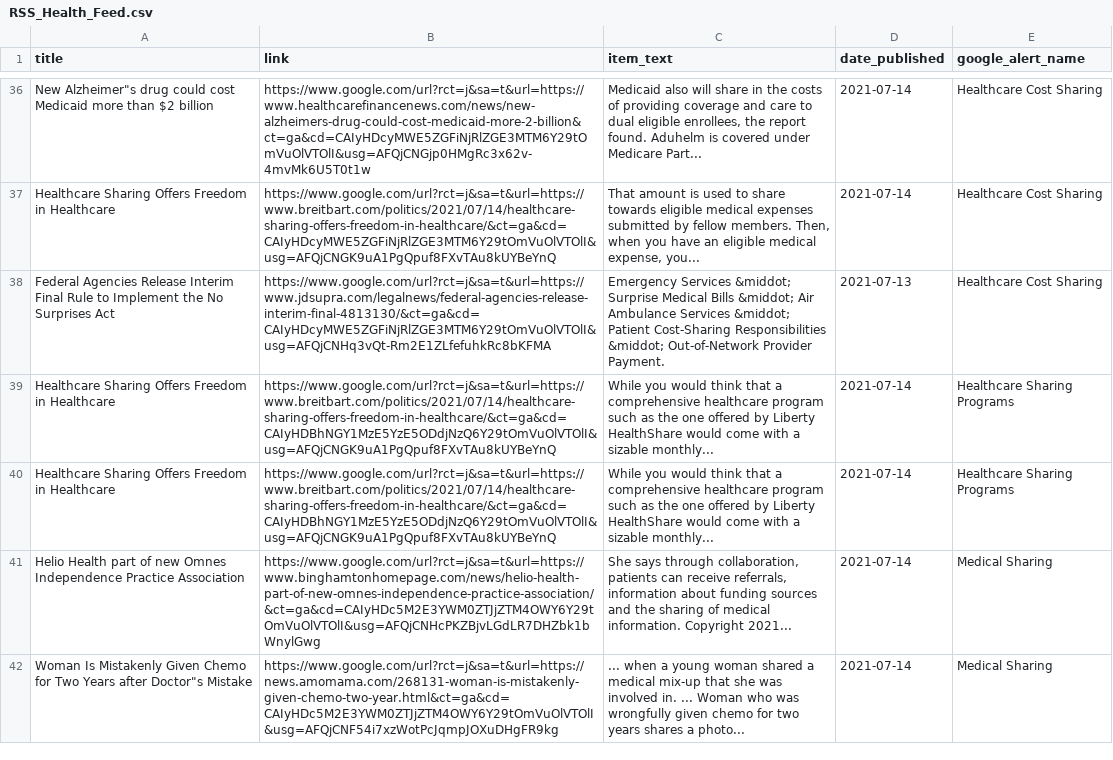
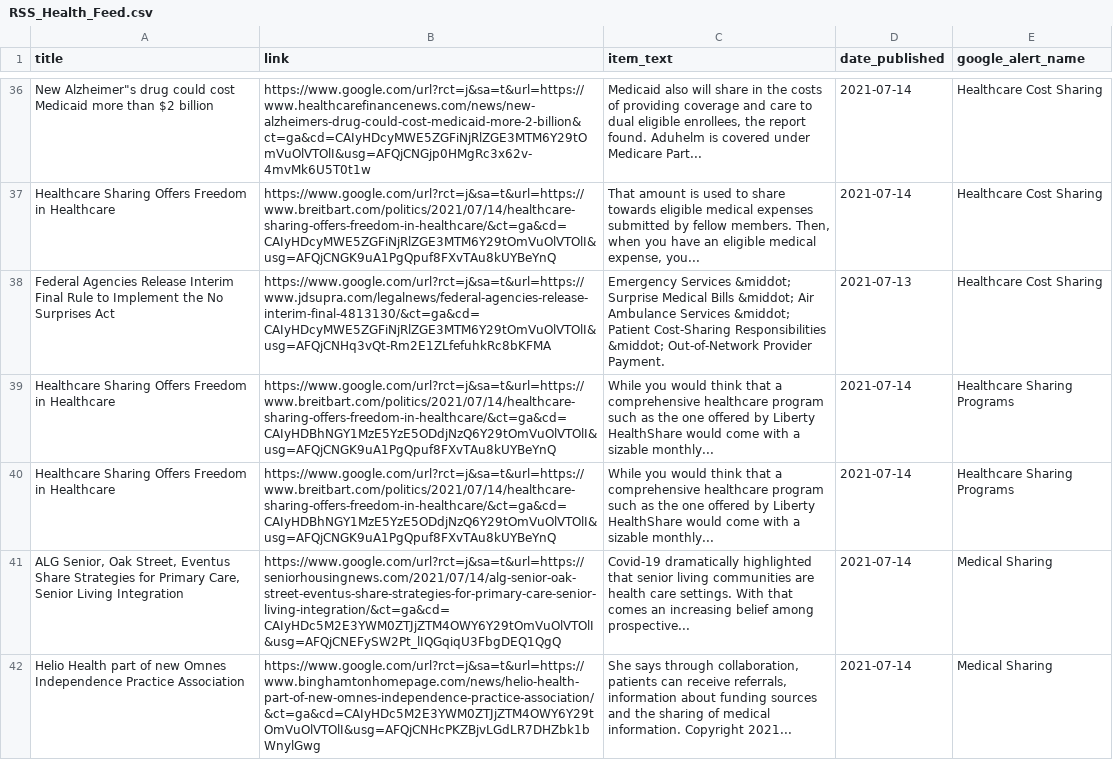
Before and after one commit to jbarton311/bb_consulting_public, a CSV file: congressional_analysis/data/RSS_Health_Feed.csv, drawn as a sheet; only a part is shown, gaps mark what is left out; the shorter side is filled out with more unchanged rows; the diff covers the shown part only; the diff names each change by its address in the sheet, - before the commit and + after, or states it on an @@ line.

```diff
--- a/congressional_analysis/data/RSS_Health_Feed.csv
+++ b/congressional_analysis/data/RSS_Health_Feed.csv
+row 41: ALG Senior, Oak Street, Eventus Share Strategies for Primary Care, Senior Living Integration | https://www.google.com/url?rct=j&sa=t&url=https://seniorhousingnews.com/2021/07/14/alg-senior-oak-street-eventus-share-strategies-for-primary-care-senior-living-integration/&ct=ga&cd=CAIyHDc5M2E3YWM0ZTJjZTM4OWY6Y29tOmVuOlVTOlI&usg=AFQjCNEFySW2Pt_lIQGqiqU3FbgDEQ1QgQ | Covid-19 dramatically highlighted that senior living communities are health care settings. With that comes an increasing belief among prospective... | 2021-07-14 | Medical Sharing
```
Also changed, not shown: 5 added rows and 3 removed rows elsewhere in this file.
